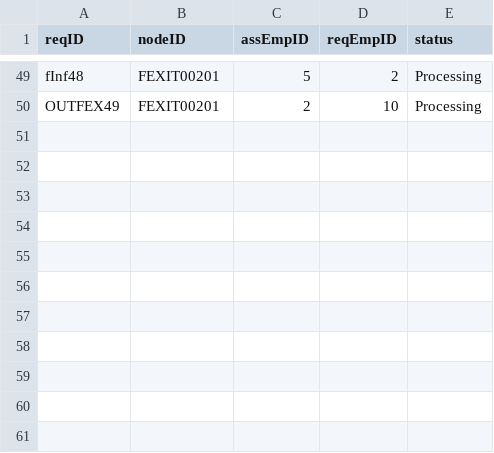
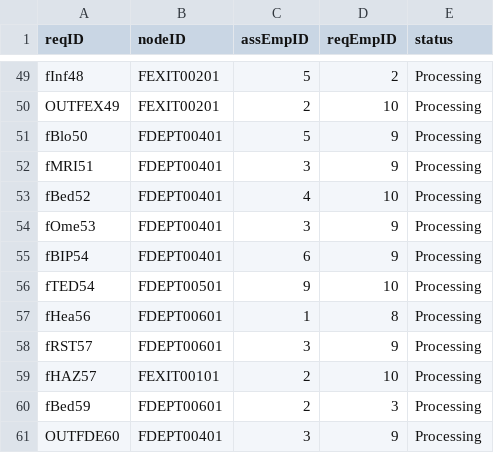
Before and after one commit to CS3733-D22-Team-F/ferocious-furrets, a CSV file: ProtoypeF/src/main/resources/edu/wpi/cs3733/D22/teamF/csv/serviceRequest.csv, drawn as a sheet; only a part is shown, gaps mark what is left out; the diff names each change by its address in the sheet, - before the commit and + after, or states it on an @@ line.

```diff
--- a/ProtoypeF/src/main/resources/edu/wpi/cs3733/D22/teamF/csv/serviceRequest.csv
+++ b/ProtoypeF/src/main/resources/edu/wpi/cs3733/D22/teamF/csv/serviceRequest.csv
+row 51: fBlo50 | FDEPT00401 | 5 | 9 | Processing
+row 52: fMRI51 | FDEPT00401 | 3 | 9 | Processing
+row 53: fBed52 | FDEPT00401 | 4 | 10 | Processing
+row 54: fOme53 | FDEPT00401 | 3 | 9 | Processing
+row 55: fBIP54 | FDEPT00401 | 6 | 9 | Processing
+row 56: fTED54 | FDEPT00501 | 9 | 10 | Processing
+row 57: fHea56 | FDEPT00601 | 1 | 8 | Processing
+row 58: fRST57 | FDEPT00601 | 3 | 9 | Processing
+row 59: fHAZ57 | FEXIT00101 | 2 | 10 | Processing
+row 60: fBed59 | FDEPT00601 | 2 | 3 | Processing
+row 61: OUTFDE60 | FDEPT00401 | 3 | 9 | Processing
```
Also changed, not shown: ProtoypeF/src/main/resources/edu/wpi/cs3733/D22/teamF/csv/TowerLocations.csv, ProtoypeF/src/main/resources/edu/wpi/cs3733/D22/teamF/csv/equipment.csv, 11 other files.
